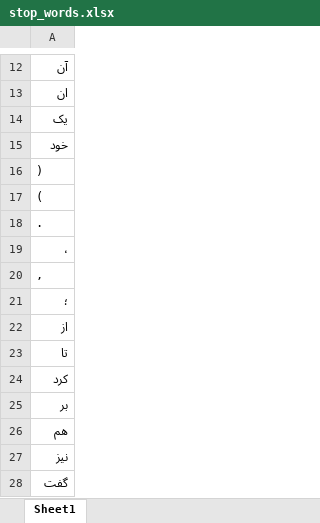
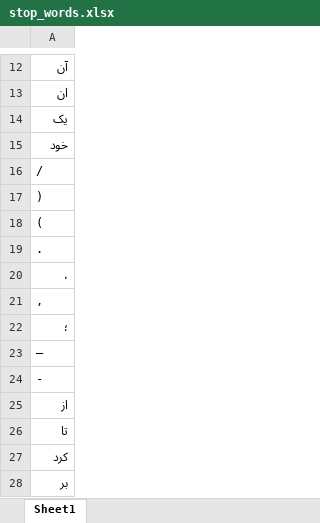
Before and after one commit to heidaralavi/persian_document_classification, an Excel workbook: stop_words.xlsx, sheet Sheet1, drawn as a sheet; only a part is shown, gaps mark what is left out; the shorter side is filled out with more unchanged rows; values as stored, in another font and other column widths than the file's, no borders; the diff names each change by its address in the sheet, - before the commit and + after, or states it on an @@ line.

```diff
--- a/stop_words.xlsx (sheet Sheet1)
+++ b/stop_words.xlsx (sheet Sheet1)
+row 16: /
+row 23: –
+row 24: -
```
Also changed, not shown: 2 other files.
